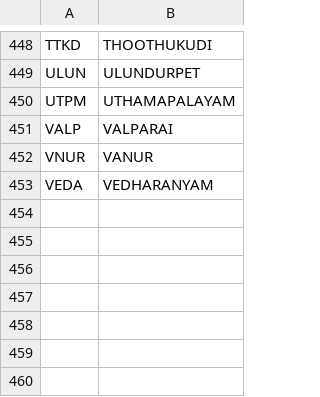
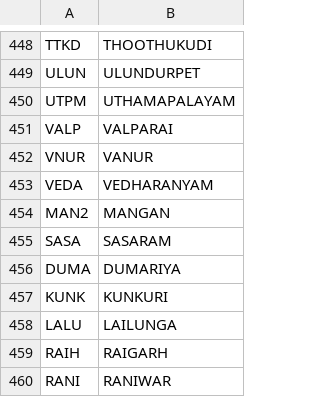
Before and after one commit to shri1906/cors_map, a CSV file: server/controllers/stations.csv, drawn as a sheet; only a part is shown, gaps mark what is left out; the diff names each change by its address in the sheet, - before the commit and + after, or states it on an @@ line.

```diff
--- a/server/controllers/stations.csv
+++ b/server/controllers/stations.csv
+row 454: MAN2 | MANGAN
+row 455: SASA | SASARAM
+row 456: DUMA | DUMARIYA
+row 457: KUNK | KUNKURI
+row 458: LALU | LAILUNGA
+row 459: RAIH | RAIGARH
+row 460: RANI | RANIWAR
```
Also changed, not shown: 9 other files.
